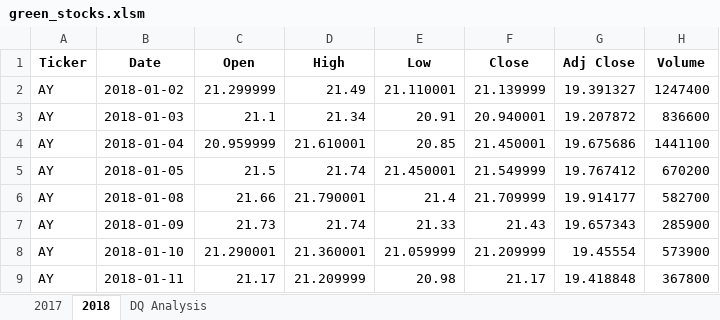
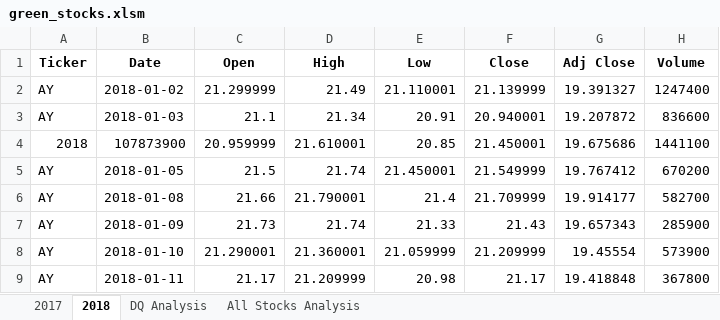
Before and after one commit to ryanlerner/stock-analysis, an Excel workbook: green_stocks.xlsm, sheet 2018, drawn as a sheet; only a part is shown; values as stored, in another font and other column widths than the file's, no borders; the diff names each change by its address in the sheet, - before the commit and + after, or states it on an @@ line.

```diff
--- a/green_stocks.xlsm (sheet 2018)
+++ b/green_stocks.xlsm (sheet 2018)
+sheet tab: All Stocks Analysis
-A4 (Ticker): AY
+A4 (Ticker): 2018
-B4 (Date): 2018-01-04
+B4 (Date): 107873900
```
